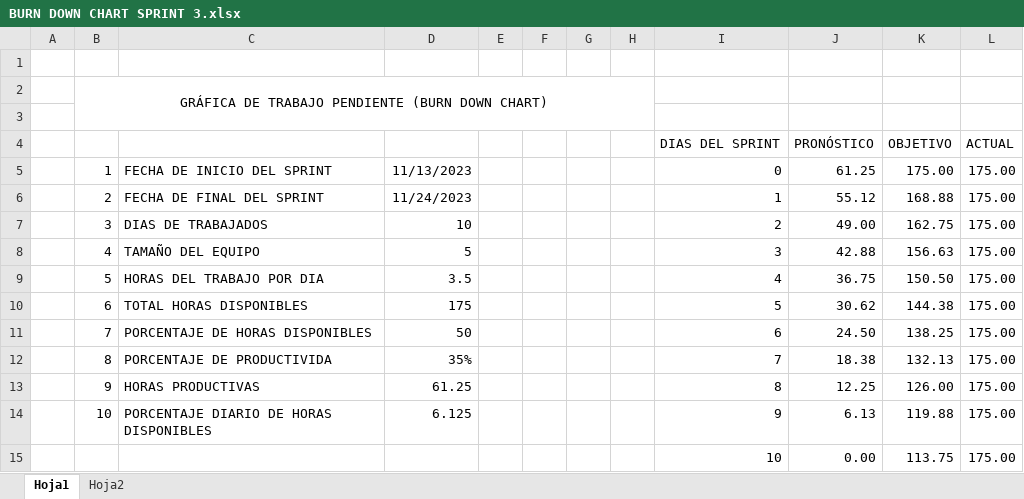
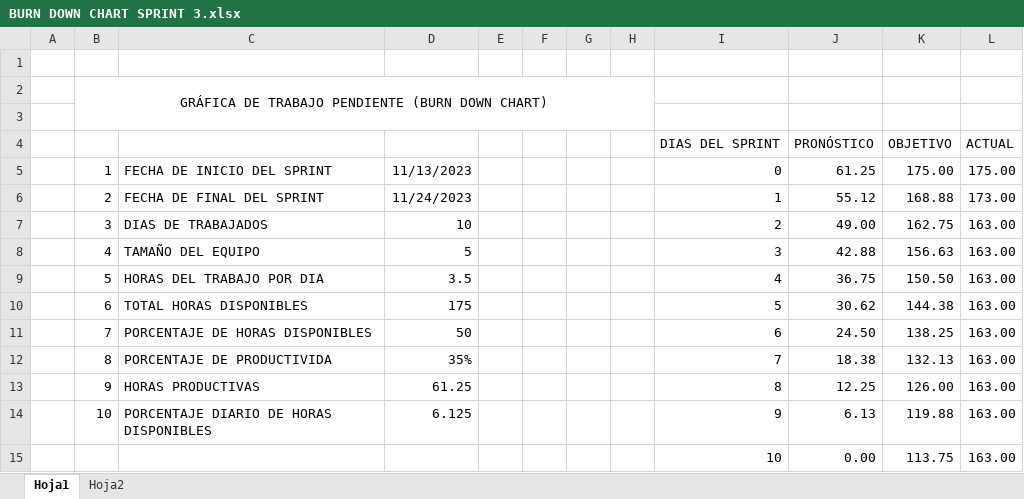
Before and after one commit to Sky-soft-Loyola/CONSULTORIO-ODONTOLOGICO, an Excel workbook: complements/documentacion/BURN DOWN CHART SPRINT 3.xlsx, sheet Hoja1, drawn as a sheet; values as stored, in another font and other column widths than the file's, no borders; charts and pictures not drawn; the diff names each change by its address in the sheet, - before the commit and + after, or states it on an @@ line.

```diff
--- a/complements/documentacion/BURN DOWN CHART SPRINT 3.xlsx (sheet Hoja1)
+++ b/complements/documentacion/BURN DOWN CHART SPRINT 3.xlsx (sheet Hoja1)
-L6: 175.00
+L6: 173.00
-L7:L15: 175.00
+L7:L15: 163.00
```
Also changed, not shown: sheet Hoja2, charts or pictures.
